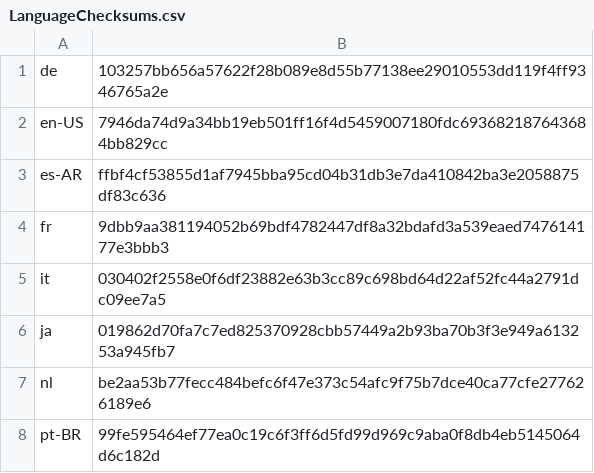
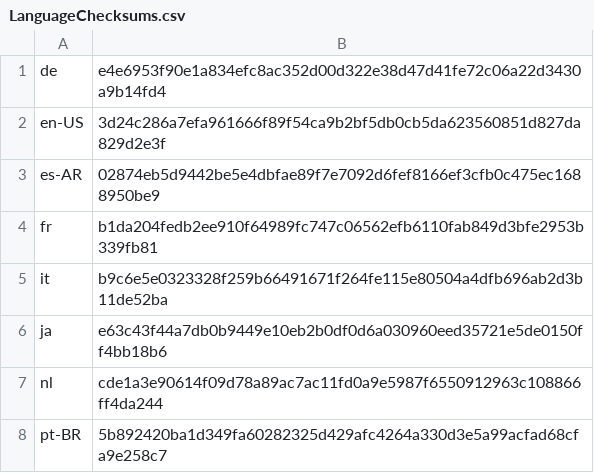
Before and after one commit to basvandenbrink/chocolatey-packages, a CSV file: betterbird/tools/LanguageChecksums.csv, drawn as a sheet.

Commit message:
[AU betterbird:102.14.0.20230804]

```diff
--- a/betterbird/tools/LanguageChecksums.csv
+++ b/betterbird/tools/LanguageChecksums.csv
@@ -1,8 +1,8 @@
-de|103257bb656a57622f28b089e8d55b77138ee29010553dd119f4ff9346765a2e
-en-US|7946da74d9a34bb19eb501ff16f4d5459007180fdc693682187643684bb829cc
-es-AR|ffbf4cf53855d1af7945bba95cd04b31db3e7da410842ba3e2058875df83c636
-fr|9dbb9aa381194052b69bdf4782447df8a32bdafd3a539eaed747614177e3bbb3
-it|030402f2558e0f6df23882e63b3cc89c698bd64d22af52fc44a2791dc09ee7a5
-ja|019862d70fa7c7ed825370928cbb57449a2b93ba70b3f3e949a613253a945fb7
-nl|be2aa53b77fecc484befc6f47e373c54afc9f75b7dce40ca77cfe277626189e6
-pt-BR|99fe595464ef77ea0c19c6f3ff6d5fd99d969c9aba0f8db4eb5145064d6c182d
+de|e4e6953f90e1a834efc8ac352d00d322e38d47d41fe72c06a22d3430a9b14fd4
+en-US|3d24c286a7efa961666f89f54ca9b2bf5db0cb5da623560851d827da829d2e3f
+es-AR|02874eb5d9442be5e4dbfae89f7e7092d6fef8166ef3cfb0c475ec1688950be9
+fr|b1da204fedb2ee910f64989fc747c06562efb6110fab849d3bfe2953b339fb81
+it|b9c6e5e0323328f259b66491671f264fe115e80504a4dfb696ab2d3b11de52ba
+ja|e63c43f44a7db0b9449e10eb2b0df0d6a030960eed35721e5de0150ff4bb18b6
+nl|cde1a3e90614f09d78a89ac7ac11fd0a9e5987f6550912963c108866ff4da244
+pt-BR|5b892420ba1d349fa60282325d429afc4264a330d3e5a99acfad68cfa9e258c7
```
Also changed, not shown: 1 other file.
